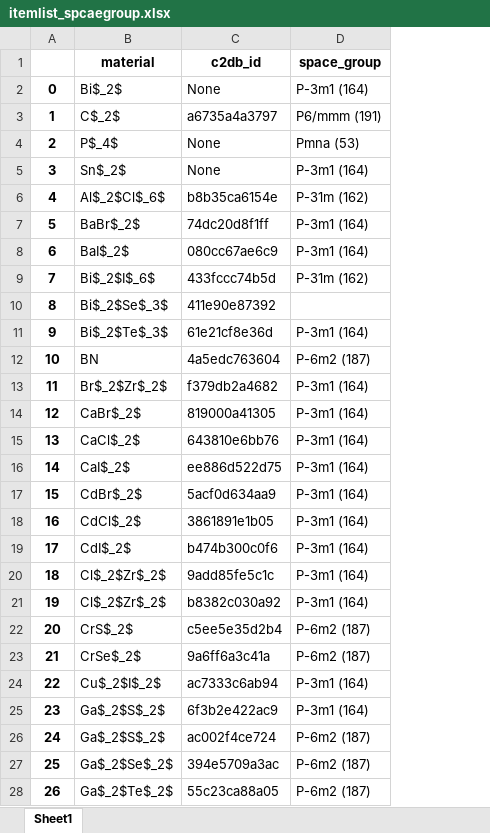
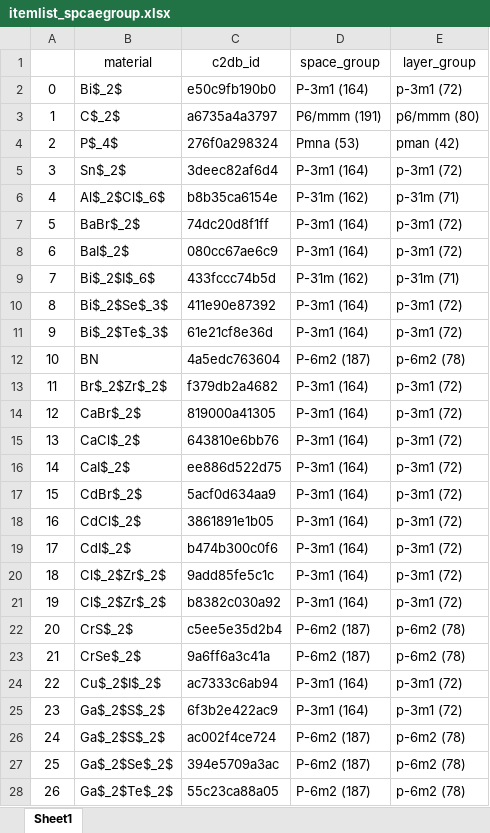
Before and after one commit to Ting-Bao/2D_twist_database, an Excel workbook: find_spcaegroup/itemlist_spcaegroup.xlsx, sheet Sheet1, drawn as a sheet; only a part is shown; values as stored, in another font and other column widths than the file's, no borders; the diff covers the shown part only; the diff names each change by its address in the sheet, - before the commit and + after, or states it on an @@ line.

```diff
--- a/find_spcaegroup/itemlist_spcaegroup.xlsx (sheet Sheet1)
+++ b/find_spcaegroup/itemlist_spcaegroup.xlsx (sheet Sheet1)
+column E (layer_group), rows 2-28: p-3m1 (72) | p6/mmm (80) | pman (42) | p-3m1 (72) | p-31m (71) | p-3m1 (72) | p-3m1 (72) | p-31m (71) | p-3m1 (72) | p-3m1 (72) | p-6m2 (78) | p-3m1 (72) | p-3m1 (72) | p-3m1 (72) | p-3m1 (72) | p-3m1 (72) | p-3m1 (72) | p-3m1 (72) | p-3m1 (72) | p-3m1 (72) | p-6m2 (78) | p-6m2 (78) | p-3m1 (72) | p-3m1 (72) | p-6m2 (78) | p-6m2 (78) | p-6m2 (78)
-B1:D1 bold: on
+B1:D1 bold: off
-A2:A28 bold: on
+A2:A28 bold: off
-C2 (c2db_id): None
+C2 (c2db_id): e50c9fb190b0
-C4 (c2db_id): None
+C4 (c2db_id): 276f0a298324
-C5 (c2db_id): None
+C5 (c2db_id): 3deec82af6d4
-D10 (space_group): (empty)
+D10 (space_group): P-3m1 (164)
```
Also changed, not shown: 3 edited cells and cell formats elsewhere in this sheet, 3 other files.
